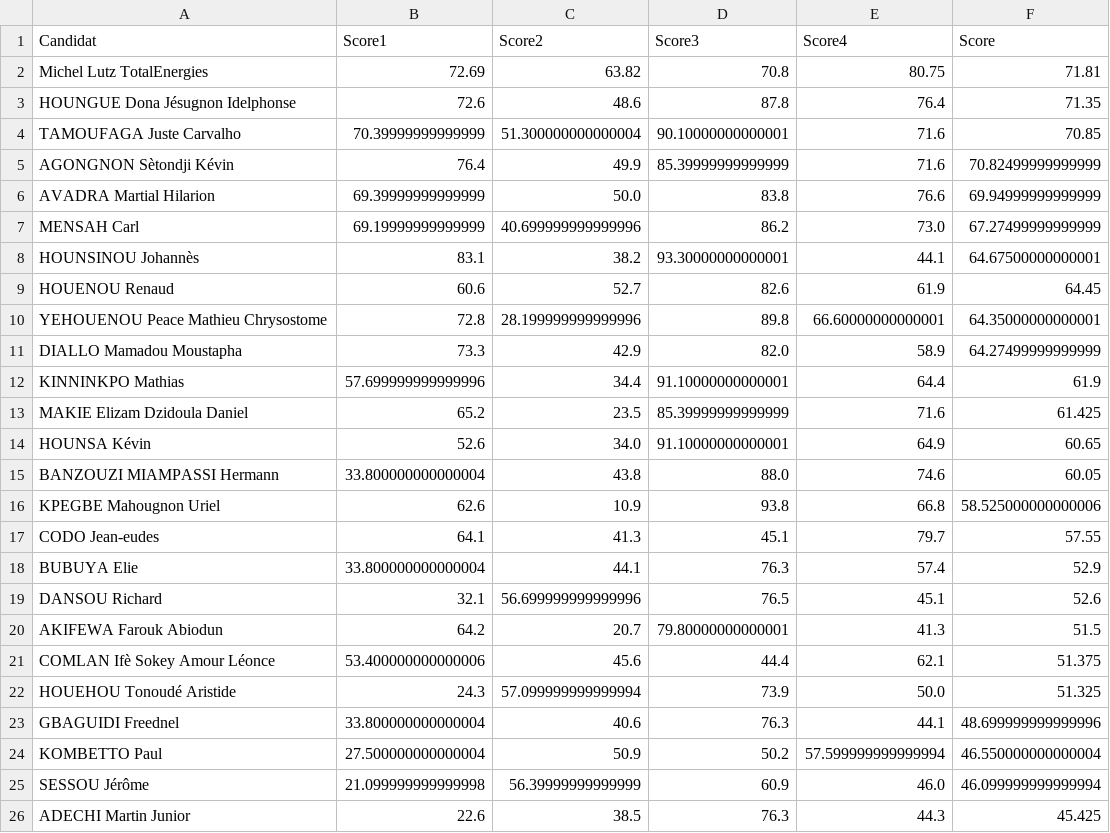
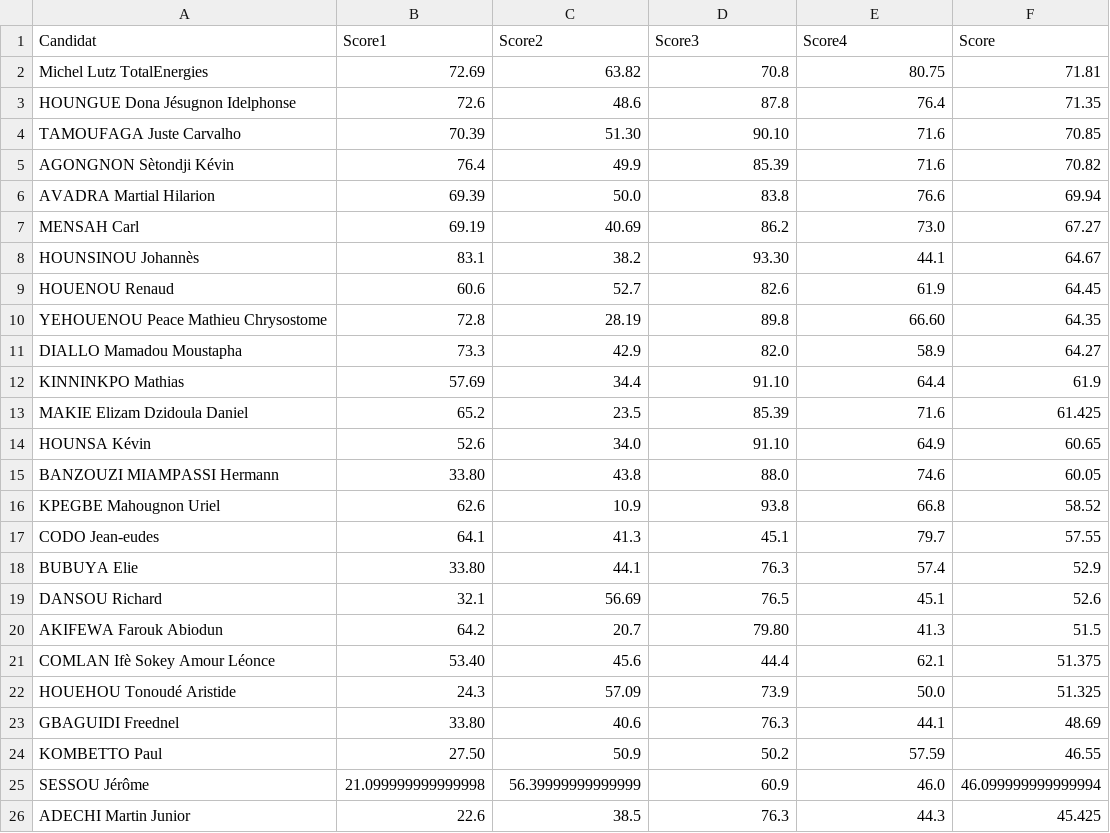
Before and after one commit to JospinJudes/jospinjudes.github.io, a CSV file: assets/data/resultat.csv, drawn as a sheet; only a part is shown.

Commit message:
Update resultat.csv

```diff
--- a/assets/data/resultat.csv
+++ b/assets/data/resultat.csv
@@ -3,23 +3,23 @@ Michel Lutz TotalEnergies, 72.69,63.82,70.8,80.75,71.81
 HOUNGUE Dona Jésugnon Idelphonse,72.6,48.6,87.8,76.4,71.35
-TAMOUFAGA Juste Carvalho,70.39999999999999,51.300000000000004,90.10000000000001,71.6,70.85
-AGONGNON Sètondji Kévin,76.4,49.9,85.39999999999999,71.6,70.82499999999999
-AVADRA Martial Hilarion,69.39999999999999,50.0,83.8,76.6,69.94999999999999
-MENSAH Carl,69.19999999999999,40.699999999999996,86.2,73.0,67.27499999999999
-HOUNSINOU Johannès,83.1,38.2,93.30000000000001,44.1,64.67500000000001
+TAMOUFAGA Juste Carvalho,70.39,51.30,90.10,71.6,70.85
+AGONGNON Sètondji Kévin,76.4,49.9,85.39,71.6,70.82
+AVADRA Martial Hilarion,69.39,50.0,83.8,76.6,69.94
+MENSAH Carl,69.19,40.69,86.2,73.0,67.27
+HOUNSINOU Johannès,83.1,38.2,93.30,44.1,64.67
 HOUENOU Renaud,60.6,52.7,82.6,61.9,64.45
-YEHOUENOU Peace Mathieu Chrysostome,72.8,28.199999999999996,89.8,66.60000000000001,64.35000000000001
-DIALLO Mamadou Moustapha,73.3,42.9,82.0,58.9,64.27499999999999
-KINNINKPO Mathias,57.699999999999996,34.4,91.10000000000001,64.4,61.9
-MAKIE Elizam Dzidoula Daniel,65.2,23.5,85.39999999999999,71.6,61.425
-HOUNSA Kévin,52.6,34.0,91.10000000000001,64.9,60.65
-BANZOUZI MIAMPASSI Hermann,33.800000000000004,43.8,88.0,74.6,60.05
-KPEGBE Mahougnon Uriel,62.6,10.9,93.8,66.8,58.525000000000006
+YEHOUENOU Peace Mathieu Chrysostome,72.8,28.19,89.8,66.60,64.35
+DIALLO Mamadou Moustapha,73.3,42.9,82.0,58.9,64.27
+KINNINKPO Mathias,57.69,34.4,91.10,64.4,61.9
+MAKIE Elizam Dzidoula Daniel,65.2,23.5,85.39,71.6,61.425
+HOUNSA Kévin,52.6,34.0,91.10,64.9,60.65
+BANZOUZI MIAMPASSI Hermann,33.80,43.8,88.0,74.6,60.05
+KPEGBE Mahougnon Uriel,62.6,10.9,93.8,66.8,58.52
 CODO Jean-eudes,64.1,41.3,45.1,79.7,57.55
-BUBUYA Elie,33.800000000000004,44.1,76.3,57.4,52.9
-DANSOU Richard,32.1,56.699999999999996,76.5,45.1,52.6
-AKIFEWA Farouk Abiodun,64.2,20.7,79.80000000000001,41.3,51.5
-COMLAN Ifè Sokey Amour Léonce,53.400000000000006,45.6,44.4,62.1,51.375
-HOUEHOU Tonoudé Aristide,24.3,57.099999999999994,73.9,50.0,51.325
-GBAGUIDI Freednel,33.800000000000004,40.6,76.3,44.1,48.699999999999996
-KOMBETTO Paul,27.500000000000004,50.9,50.2,57.599999999999994,46.550000000000004
+BUBUYA Elie,33.80,44.1,76.3,57.4,52.9
+DANSOU Richard,32.1,56.69,76.5,45.1,52.6
+AKIFEWA Farouk Abiodun,64.2,20.7,79.80,41.3,51.5
+COMLAN Ifè Sokey Amour Léonce,53.40,45.6,44.4,62.1,51.375
+HOUEHOU Tonoudé Aristide,24.3,57.09,73.9,50.0,51.325
+GBAGUIDI Freednel,33.80,40.6,76.3,44.1,48.69
+KOMBETTO Paul,27.50,50.9,50.2,57.59,46.55
 SESSOU Jérôme,21.099999999999998,56.39999999999999,60.9,46.0,46.099999999999994
```
